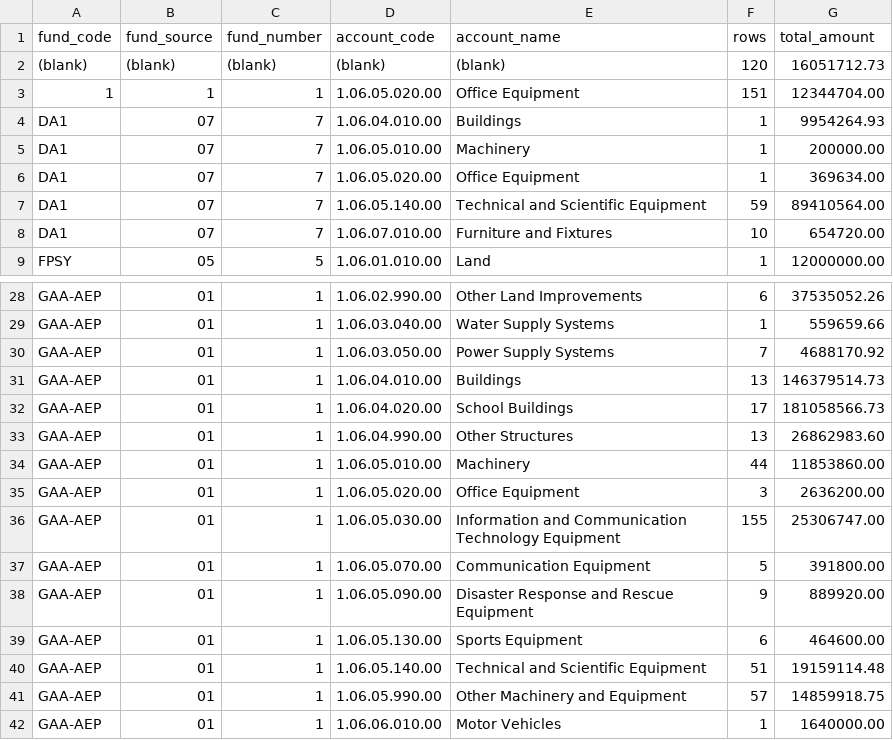
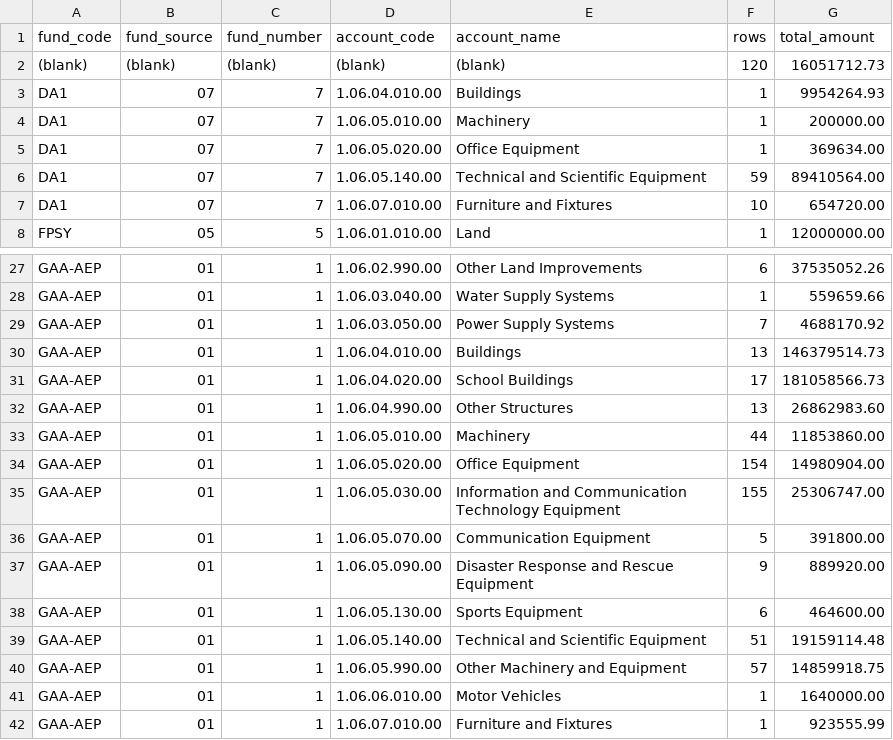
Before and after one commit to andr3w210/UASPMS, a CSV file: exports/rpcppe_batch14_fund_account_totals.csv, drawn as a sheet; only a part is shown, gaps mark what is left out; the shorter side is filled out with more unchanged rows.

Commit message:
feat: Enhance RPCPPE tracking and reconciliation features
- Added RPCPPE tracking updates in legacy_assets.php, allowing users to manage RPCPPE candidate status and reconciliation status through a form interface.
- Updated rpcppe_batches.php to ensure necessary columns for RPCPPE tracking are present and to synchronize item references.
- Introduced audit script audit_rpcppe_batch14_reconciliation.php for verifying batch reconciliation against expected totals and tag audits.
- Created backfill script backfill_rpcppe2025_tracking_status.php to update reconciliation statuses based on inclusion criteria and remarks.
- Implemented normalization script normalize_rpcppe_batch14_tags.php to standardize fund codes and append canonical tags for legacy records.

```diff
--- a/exports/rpcppe_batch14_fund_account_totals.csv
+++ b/exports/rpcppe_batch14_fund_account_totals.csv
@@ -2,3 +2,2 @@ fund_code,fund_source,fund_number,account_code,account_name,rows,total_amount
 (blank),(blank),(blank),(blank),(blank),120,16051712.73
-1,1,1,1.06.05.020.00,"Office Equipment",151,12344704.00
 DA1,07,7,1.06.04.010.00,Buildings,1,9954264.93
@@ -34,3 +33,3 @@ GAA-AEP,01,1,1.06.04.990.00,"Other Structures",13,26862983.60
 GAA-AEP,01,1,1.06.05.010.00,Machinery,44,11853860.00
-GAA-AEP,01,1,1.06.05.020.00,"Office Equipment",3,2636200.00
+GAA-AEP,01,1,1.06.05.020.00,"Office Equipment",154,14980904.00
 GAA-AEP,01,1,1.06.05.030.00,"Information and Communication Technology Equipment",155,25306747.00
```
Also changed, not shown: 7 other files.
